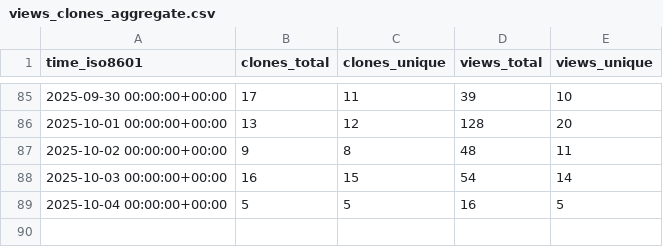
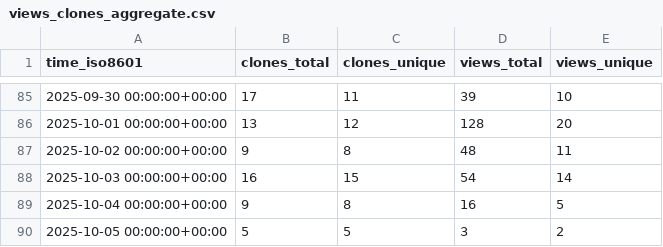
Before and after one commit to microsoft/power-pages-samples, a CSV file: microsoft/power-pages-samples/ghrs-data/views_clones_aggregate.csv, drawn as a sheet; only a part is shown, gaps mark what is left out.

```diff
--- a/microsoft/power-pages-samples/ghrs-data/views_clones_aggregate.csv
+++ b/microsoft/power-pages-samples/ghrs-data/views_clones_aggregate.csv
@@ -88,2 +88,3 @@ time_iso8601,clones_total,clones_unique,views_total,views_unique
 2025-10-03 00:00:00+00:00,16,15,54,14
-2025-10-04 00:00:00+00:00,5,5,16,5
+2025-10-04 00:00:00+00:00,9,8,16,5
+2025-10-05 00:00:00+00:00,5,5,3,2
```
Also changed, not shown: 1 other file.
